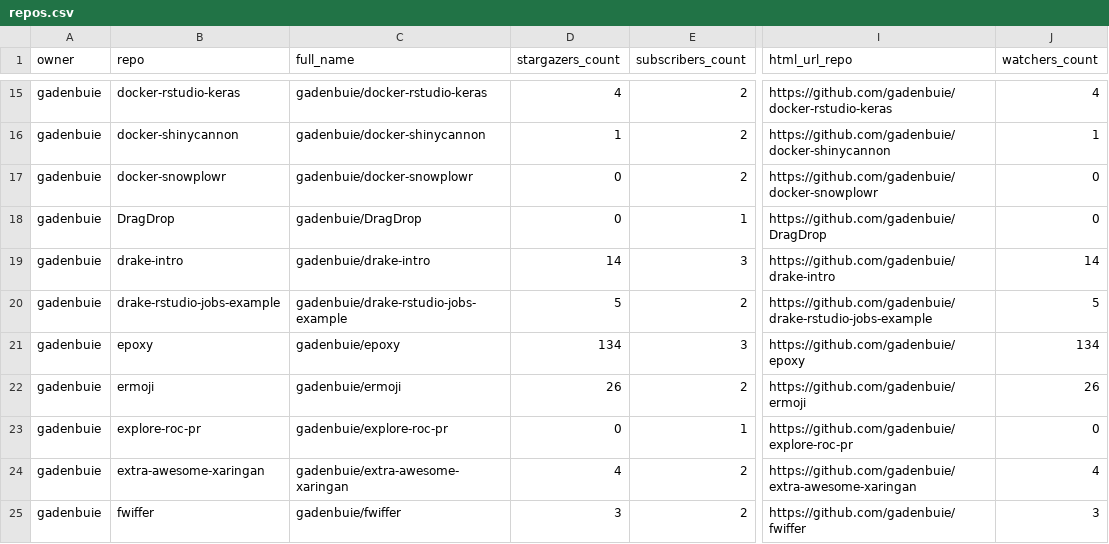
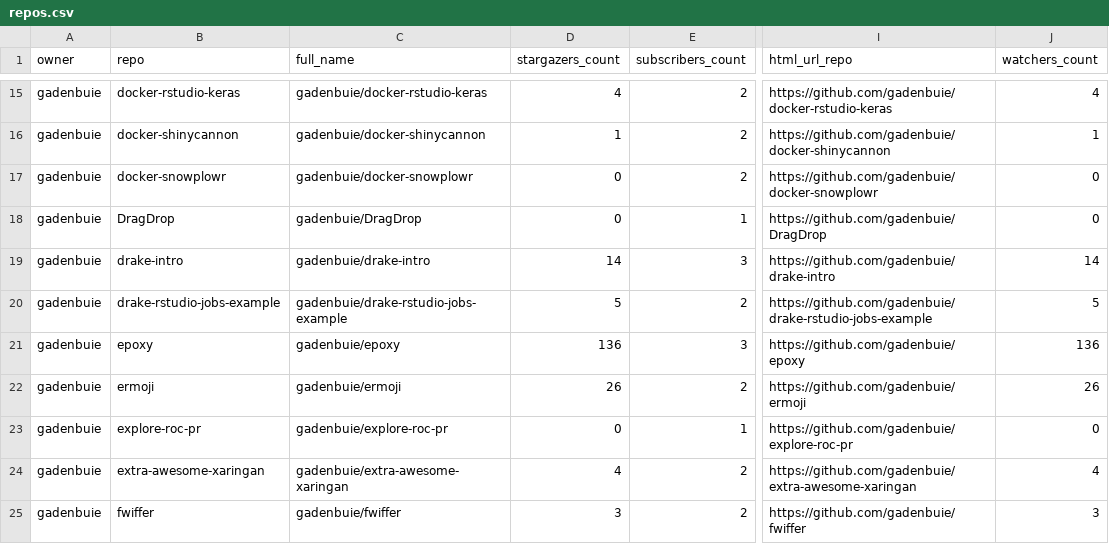
Before and after one commit to gadenbuie/status, a CSV file: repos.csv, drawn as a sheet; only a part is shown, gaps mark what is left out; the diff covers the shown part only; the diff names each change by its address in the sheet, - before the commit and + after, or states it on an @@ line.

```diff
--- a/repos.csv
+++ b/repos.csv
-D21 (stargazers_count): 134
+D21 (stargazers_count): 136
-J21 (watchers_count): 134
+J21 (watchers_count): 136
```
Also changed, not shown: 8 edited cells elsewhere in this file, 2 other files.
